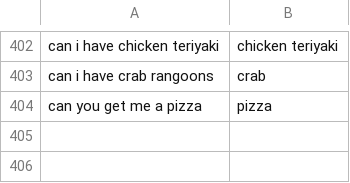
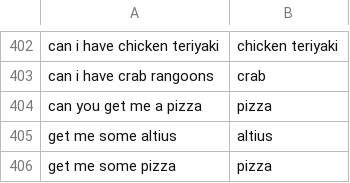
Before and after one commit to bourdakos1/Fetch, a CSV file: public/user_populated.csv, drawn as a sheet; only a part is shown, gaps mark what is left out; the diff names each change by its address in the sheet, - before the commit and + after, or states it on an @@ line.

```diff
--- a/public/user_populated.csv
+++ b/public/user_populated.csv
+row 405: get me some altius | altius
+row 406: get me some pizza | pizza
```
Also changed, not shown: 1 other file.
